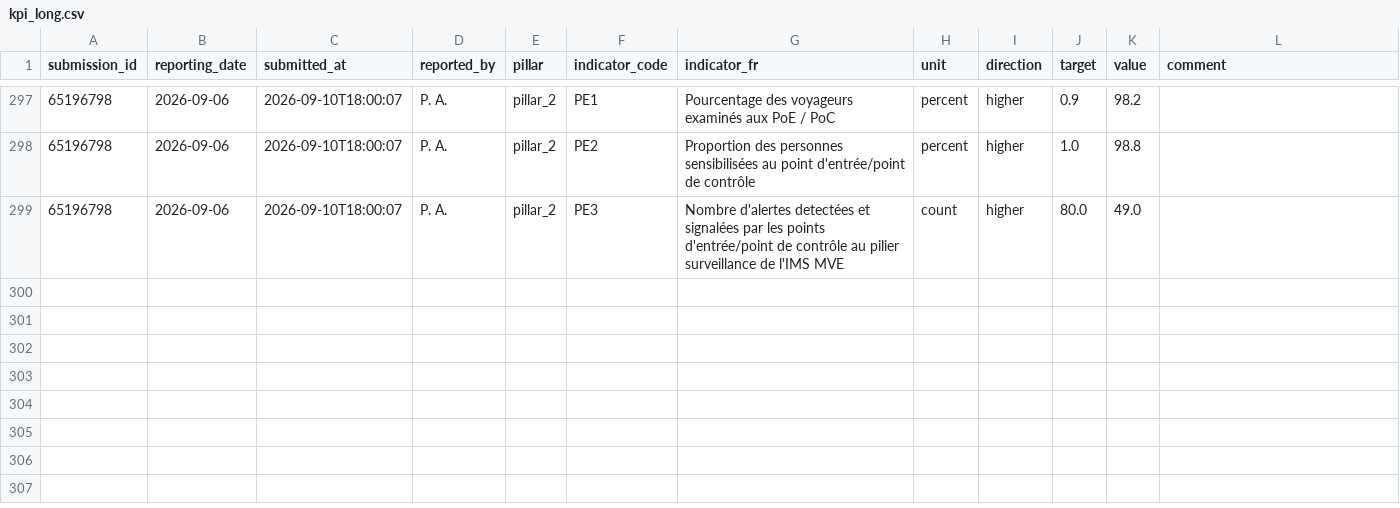
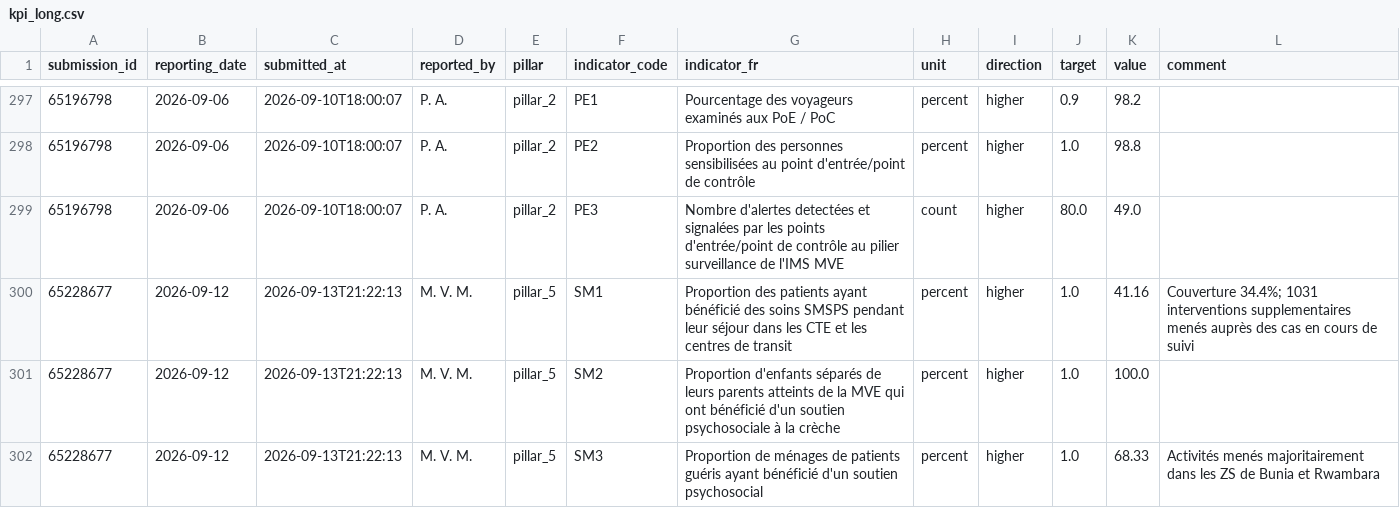
Before and after one commit to OgaSir-Gianni/Indicateurs-National-OMS-BVD, a CSV file: docs/data/kpi_long.csv, drawn as a sheet; only a part is shown, gaps mark what is left out.

```diff
--- a/docs/data/kpi_long.csv
+++ b/docs/data/kpi_long.csv
@@ -299 +299,4 @@ submission_id,reporting_date,submitted_at,reported_by,pillar,indicator_code,indi
 65196798,2026-09-06,2026-09-10T18:00:07,P. A.,pillar_2,PE3,Nombre d'alertes detectées et signalées par les points d'entrée/point de contrôle au pilier surveillance de l'IMS MVE,count,higher,80.0,49.0,
+65228677,2026-09-12,2026-09-13T21:22:13,M. V. M.,pillar_5,SM1,Proportion des patients ayant bénéficié des soins SMSPS pendant leur séjour dans les CTE et les centres de transit,percent,higher,1.0,41.16,Couverture 34.4%;  1031 interventions supplementaires menés auprès des cas en cours de suivi
+65228677,2026-09-12,2026-09-13T21:22:13,M. V. M.,pillar_5,SM2,Proportion d'enfants séparés de leurs parents atteints de la MVE qui ont bénéficié d'un soutien psychosociale à la crèche,percent,higher,1.0,100.0,
+65228677,2026-09-12,2026-09-13T21:22:13,M. V. M.,pillar_5,SM3,Proportion de ménages de patients guéris ayant bénéficié d'un soutien psychosocial,percent,higher,1.0,68.33,Activités menés majoritairement dans les ZS de Bunia et Rwambara
```
Also changed, not shown: 2 other files.
